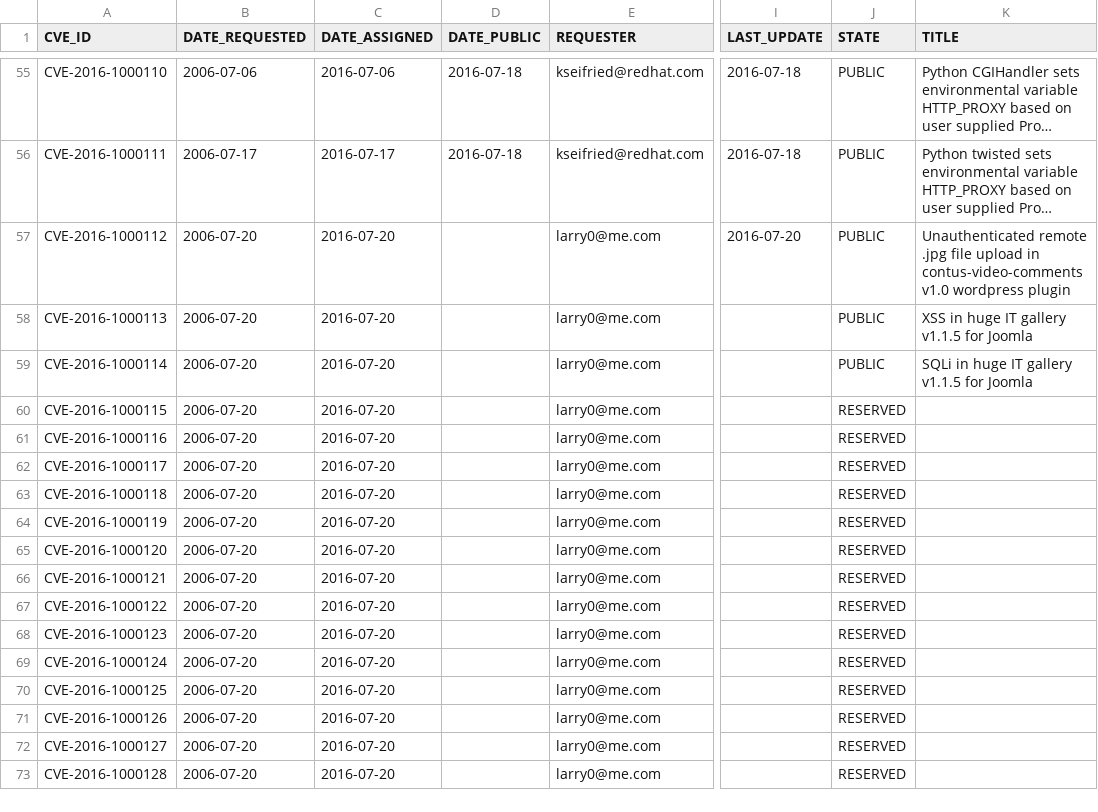
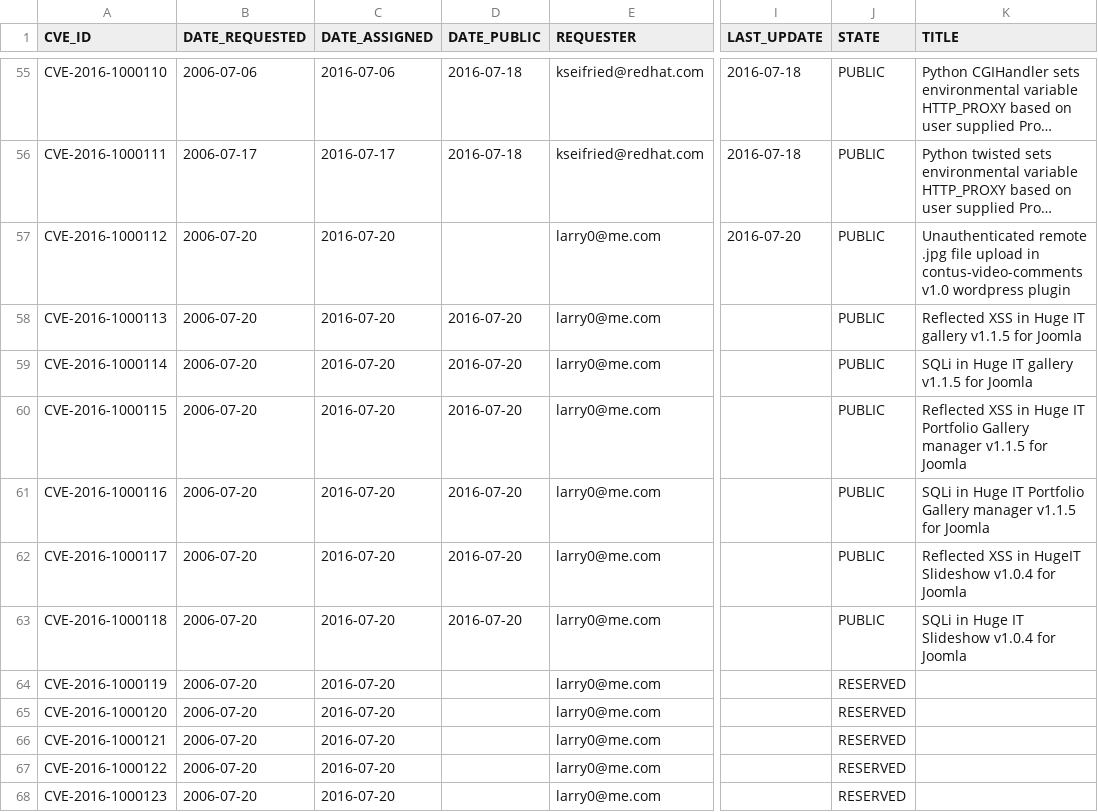
Before and after one commit to mscherer/DWF-Database, a CSV file: DWF-Database-2016.csv, drawn as a sheet; only a part is shown, gaps mark what is left out; the shorter side is filled out with more unchanged rows; long unchanged cells end in …; the diff names each change by its address in the sheet, - before the commit and + after, or states it on an @@ line.

Commit message:
added four more CVEs for two Joomla extensions by Huge IT

```diff
--- a/DWF-Database-2016.csv
+++ b/DWF-Database-2016.csv
-D58:D63 (DATE_PUBLIC): (empty)
+D58:D63 (DATE_PUBLIC): 2016-07-20
-K58 (TITLE): XSS in huge IT gallery v1.1.5 for Joomla
+K58 (TITLE): Reflected XSS in Huge IT gallery v1.1.5 for Joomla
-K59 (TITLE): SQLi in huge IT gallery v1.1.5 for Joomla
+K59 (TITLE): SQLi in Huge IT gallery v1.1.5 for Joomla
-J60:J63 (STATE): RESERVED
+J60:J63 (STATE): PUBLIC
-K60 (TITLE): (empty)
+K60 (TITLE): Reflected XSS in Huge IT Portfolio Gallery manager v1.1.5 for Joomla
-K61 (TITLE): (empty)
+K61 (TITLE): SQLi in Huge IT Portfolio Gallery manager v1.1.5 for Joomla
-K62 (TITLE): (empty)
+K62 (TITLE): Reflected XSS in HugeIT Slideshow v1.0.4 for Joomla
-K63 (TITLE): (empty)
+K63 (TITLE): SQLi in Huge IT Slideshow v1.0.4 for Joomla
```
